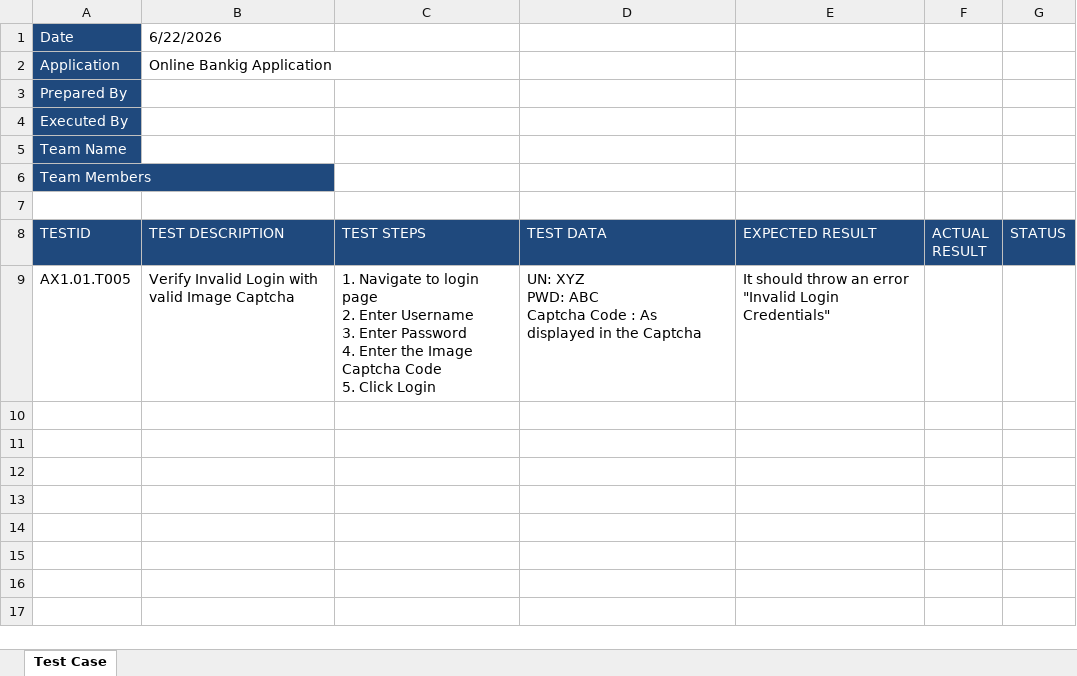
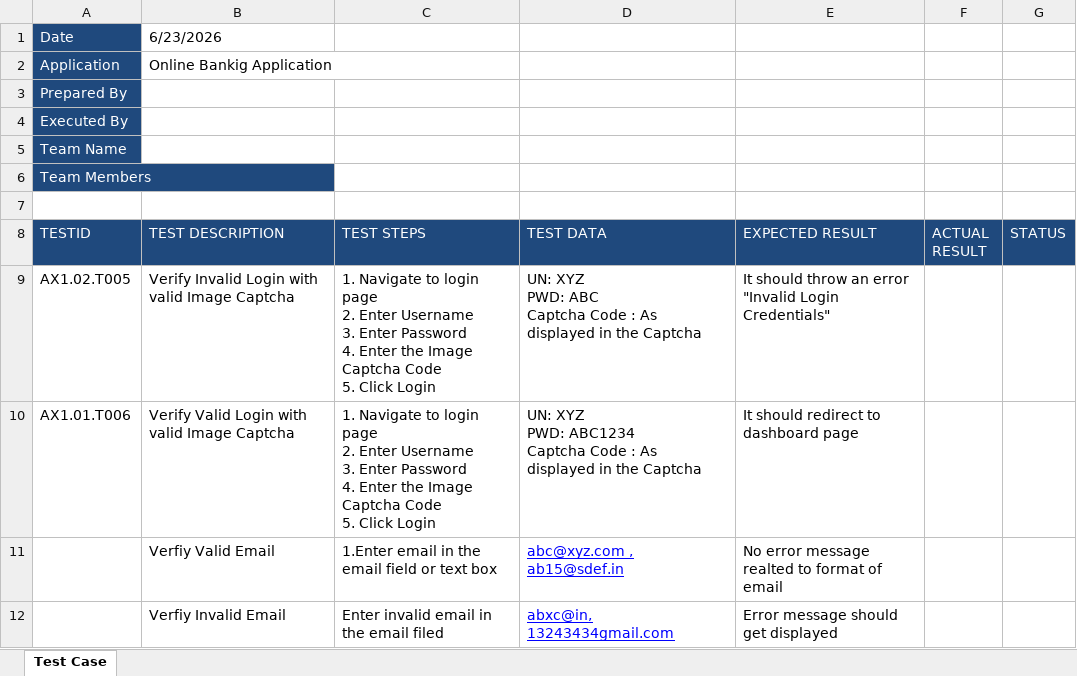
Before and after one commit to prabhat1510/axa2026, an Excel workbook: Testcase Template.xlsx, sheet Test Case, drawn as a sheet; values as stored, in another font and other column widths than the file's, no borders; ↵ is a line break in a cell; the diff names each change by its address in the sheet, - before the commit and + after, or states it on an @@ line.

```diff
--- a/Testcase Template.xlsx (sheet Test Case)
+++ b/Testcase Template.xlsx (sheet Test Case)
-B1 (TEST DESCRIPTION): 6/22/2026
+B1 (TEST DESCRIPTION): 6/23/2026
-A9 (TESTID): AX1.01.T005
+A9 (TESTID): AX1.02.T005
+row 10: AX1.01.T006 | Verify Valid Login with valid Image Captcha | 1. Navigate to login page ↵ 2. Enter Username ↵ 3. Enter Password ↵ 4. Enter the Image Captcha Code ↵ 5. Click Login | UN: XYZ ↵ PWD: ABC1234 ↵ Captcha Code : As displayed in the Captcha | It should redirect to dashboard page
+row 11:  | Verfiy Valid Email | 1.Enter email in the email field or text box | abc@xyz.com , ab15@sdef.in | No error message realted to format of email
+row 12:  | Verfiy Invalid Email | Enter invalid email in the email filed | abxc@in, 13243434gmail.com | Error message should get displayed
```
Also changed, not shown: 2 other files.
